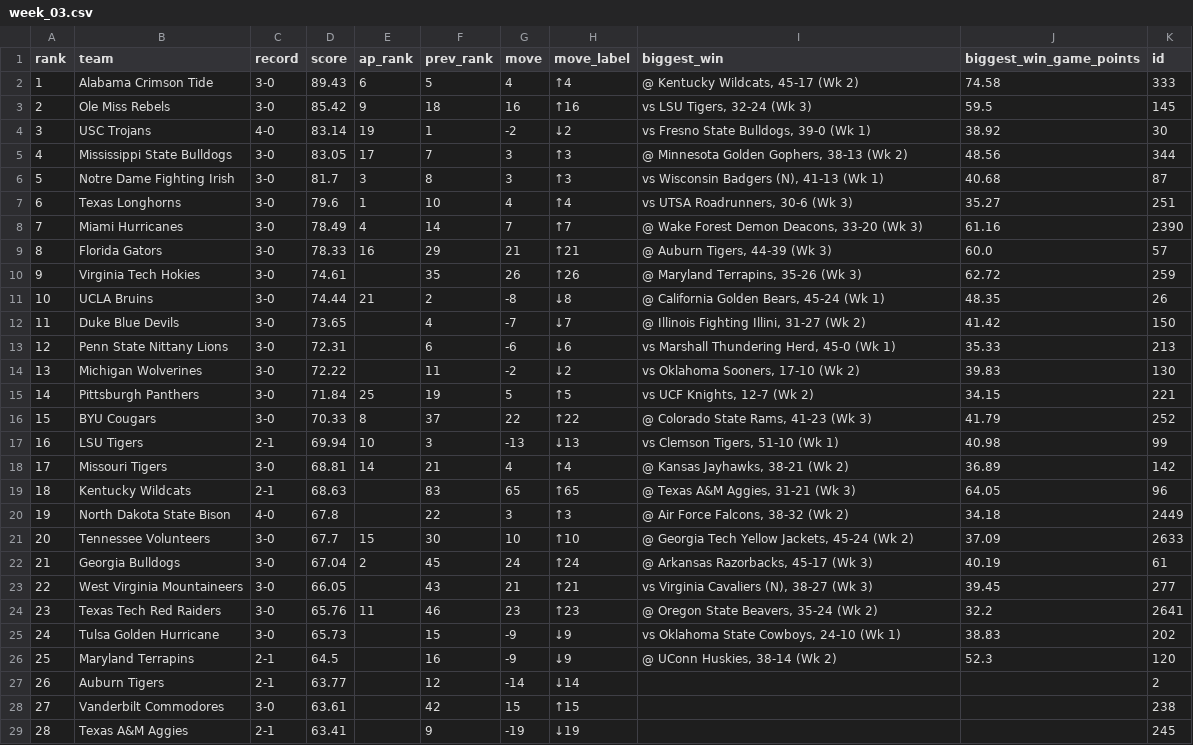
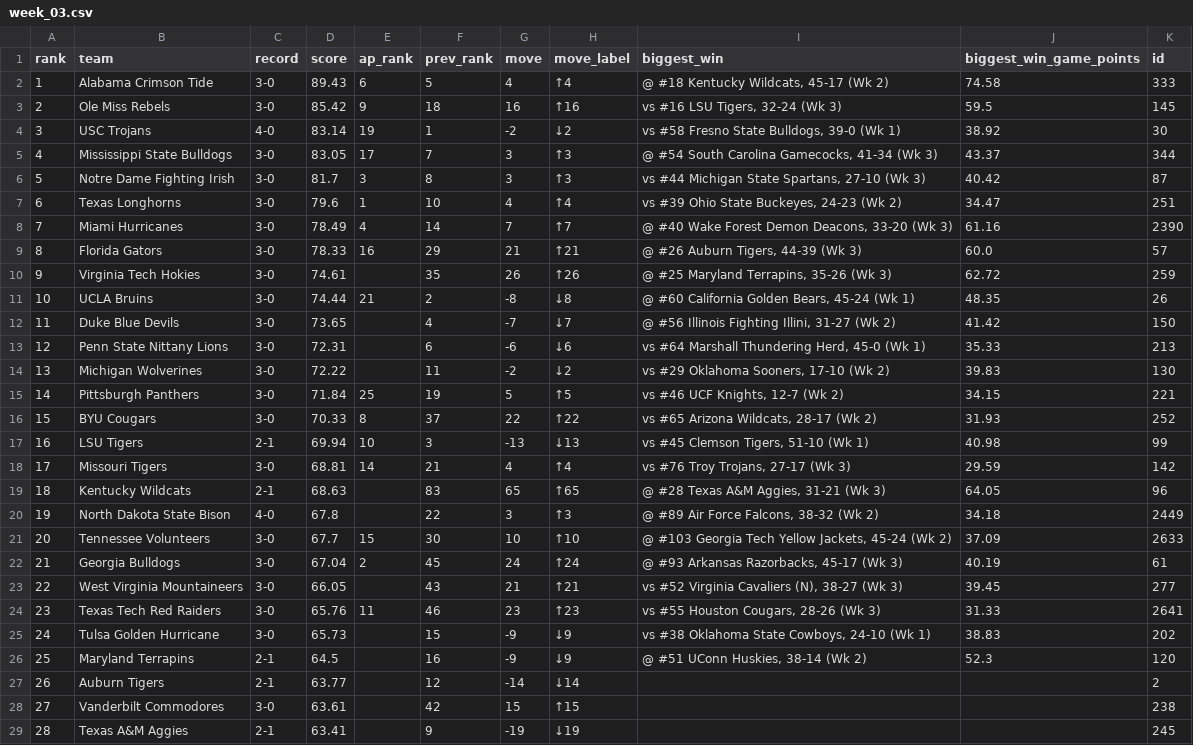
Before and after one commit to DewayneD4/thecollegefootballrankings, a CSV file: data/2026/week_03.csv, drawn as a sheet; only a part is shown.

```diff
--- a/data/2026/week_03.csv
+++ b/data/2026/week_03.csv
@@ -1,27 +1,27 @@
 rank,team,record,score,ap_rank,prev_rank,move,move_label,biggest_win,biggest_win_game_points,id
-1,Alabama Crimson Tide,3-0,89.43,6,5,4,↑4,"@ Kentucky Wildcats, 45-17 (Wk 2)",74.58,333
-2,Ole Miss Rebels,3-0,85.42,9,18,16,↑16,"vs LSU Tigers, 32-24 (Wk 3)",59.5,145
-3,USC Trojans,4-0,83.14,19,1,-2,↓2,"vs Fresno State Bulldogs, 39-0 (Wk 1)",38.92,30
-4,Mississippi State Bulldogs,3-0,83.05,17,7,3,↑3,"@ Minnesota Golden Gophers, 38-13 (Wk 2)",48.56,344
-5,Notre Dame Fighting Irish,3-0,81.7,3,8,3,↑3,"vs Wisconsin Badgers (N), 41-13 (Wk 1)",40.68,87
-6,Texas Longhorns,3-0,79.6,1,10,4,↑4,"vs UTSA Roadrunners, 30-6 (Wk 3)",35.27,251
-7,Miami Hurricanes,3-0,78.49,4,14,7,↑7,"@ Wake Forest Demon Deacons, 33-20 (Wk 3)",61.16,2390
-8,Florida Gators,3-0,78.33,16,29,21,↑21,"@ Auburn Tigers, 44-39 (Wk 3)",60.0,57
-9,Virginia Tech Hokies,3-0,74.61,,35,26,↑26,"@ Maryland Terrapins, 35-26 (Wk 3)",62.72,259
-10,UCLA Bruins,3-0,74.44,21,2,-8,↓8,"@ California Golden Bears, 45-24 (Wk 1)",48.35,26
-11,Duke Blue Devils,3-0,73.65,,4,-7,↓7,"@ Illinois Fighting Illini, 31-27 (Wk 2)",41.42,150
-12,Penn State Nittany Lions,3-0,72.31,,6,-6,↓6,"vs Marshall Thundering Herd, 45-0 (Wk 1)",35.33,213
-13,Michigan Wolverines,3-0,72.22,,11,-2,↓2,"vs Oklahoma Sooners, 17-10 (Wk 2)",39.83,130
-14,Pittsburgh Panthers,3-0,71.84,25,19,5,↑5,"vs UCF Knights, 12-7 (Wk 2)",34.15,221
-15,BYU Cougars,3-0,70.33,8,37,22,↑22,"@ Colorado State Rams, 41-23 (Wk 3)",41.79,252
-16,LSU Tigers,2-1,69.94,10,3,-13,↓13,"vs Clemson Tigers, 51-10 (Wk 1)",40.98,99
-17,Missouri Tigers,3-0,68.81,14,21,4,↑4,"@ Kansas Jayhawks, 38-21 (Wk 2)",36.89,142
-18,Kentucky Wildcats,2-1,68.63,,83,65,↑65,"@ Texas A&M Aggies, 31-21 (Wk 3)",64.05,96
-19,North Dakota State Bison,4-0,67.8,,22,3,↑3,"@ Air Force Falcons, 38-32 (Wk 2)",34.18,2449
-20,Tennessee Volunteers,3-0,67.7,15,30,10,↑10,"@ Georgia Tech Yellow Jackets, 45-24 (Wk 2)",37.09,2633
-21,Georgia Bulldogs,3-0,67.04,2,45,24,↑24,"@ Arkansas Razorbacks, 45-17 (Wk 3)",40.19,61
-22,West Virginia Mountaineers,3-0,66.05,,43,21,↑21,"vs Virginia Cavaliers (N), 38-27 (Wk 3)",39.45,277
-23,Texas Tech Red Raiders,3-0,65.76,11,46,23,↑23,"@ Oregon State Beavers, 35-24 (Wk 2)",32.2,2641
-24,Tulsa Golden Hurricane,3-0,65.73,,15,-9,↓9,"vs Oklahoma State Cowboys, 24-10 (Wk 1)",38.83,202
-25,Maryland Terrapins,2-1,64.5,,16,-9,↓9,"@ UConn Huskies, 38-14 (Wk 2)",52.3,120
+1,Alabama Crimson Tide,3-0,89.43,6,5,4,↑4,"@ #18 Kentucky Wildcats, 45-17 (Wk 2)",74.58,333
+2,Ole Miss Rebels,3-0,85.42,9,18,16,↑16,"vs #16 LSU Tigers, 32-24 (Wk 3)",59.5,145
+3,USC Trojans,4-0,83.14,19,1,-2,↓2,"vs #58 Fresno State Bulldogs, 39-0 (Wk 1)",38.92,30
+4,Mississippi State Bulldogs,3-0,83.05,17,7,3,↑3,"@ #54 South Carolina Gamecocks, 41-34 (Wk 3)",43.37,344
+5,Notre Dame Fighting Irish,3-0,81.7,3,8,3,↑3,"vs #44 Michigan State Spartans, 27-10 (Wk 3)",40.42,87
+6,Texas Longhorns,3-0,79.6,1,10,4,↑4,"vs #39 Ohio State Buckeyes, 24-23 (Wk 2)",34.47,251
+7,Miami Hurricanes,3-0,78.49,4,14,7,↑7,"@ #40 Wake Forest Demon Deacons, 33-20 (Wk 3)",61.16,2390
+8,Florida Gators,3-0,78.33,16,29,21,↑21,"@ #26 Auburn Tigers, 44-39 (Wk 3)",60.0,57
+9,Virginia Tech Hokies,3-0,74.61,,35,26,↑26,"@ #25 Maryland Terrapins, 35-26 (Wk 3)",62.72,259
+10,UCLA Bruins,3-0,74.44,21,2,-8,↓8,"@ #60 California Golden Bears, 45-24 (Wk 1)",48.35,26
+11,Duke Blue Devils,3-0,73.65,,4,-7,↓7,"@ #56 Illinois Fighting Illini, 31-27 (Wk 2)",41.42,150
+12,Penn State Nittany Lions,3-0,72.31,,6,-6,↓6,"vs #64 Marshall Thundering Herd, 45-0 (Wk 1)",35.33,213
+13,Michigan Wolverines,3-0,72.22,,11,-2,↓2,"vs #29 Oklahoma Sooners, 17-10 (Wk 2)",39.83,130
+14,Pittsburgh Panthers,3-0,71.84,25,19,5,↑5,"vs #46 UCF Knights, 12-7 (Wk 2)",34.15,221
+15,BYU Cougars,3-0,70.33,8,37,22,↑22,"vs #65 Arizona Wildcats, 28-17 (Wk 2)",31.93,252
+16,LSU Tigers,2-1,69.94,10,3,-13,↓13,"vs #45 Clemson Tigers, 51-10 (Wk 1)",40.98,99
+17,Missouri Tigers,3-0,68.81,14,21,4,↑4,"vs #76 Troy Trojans, 27-17 (Wk 3)",29.59,142
+18,Kentucky Wildcats,2-1,68.63,,83,65,↑65,"@ #28 Texas A&M Aggies, 31-21 (Wk 3)",64.05,96
+19,North Dakota State Bison,4-0,67.8,,22,3,↑3,"@ #89 Air Force Falcons, 38-32 (Wk 2)",34.18,2449
+20,Tennessee Volunteers,3-0,67.7,15,30,10,↑10,"@ #103 Georgia Tech Yellow Jackets, 45-24 (Wk 2)",37.09,2633
+21,Georgia Bulldogs,3-0,67.04,2,45,24,↑24,"@ #93 Arkansas Razorbacks, 45-17 (Wk 3)",40.19,61
+22,West Virginia Mountaineers,3-0,66.05,,43,21,↑21,"vs #52 Virginia Cavaliers (N), 38-27 (Wk 3)",39.45,277
+23,Texas Tech Red Raiders,3-0,65.76,11,46,23,↑23,"vs #55 Houston Cougars, 28-26 (Wk 3)",31.33,2641
+24,Tulsa Golden Hurricane,3-0,65.73,,15,-9,↓9,"vs #38 Oklahoma State Cowboys, 24-10 (Wk 1)",38.83,202
+25,Maryland Terrapins,2-1,64.5,,16,-9,↓9,"@ #51 UConn Huskies, 38-14 (Wk 2)",52.3,120
 26,Auburn Tigers,2-1,63.77,,12,-14,↓14,,,2
```
Also changed, not shown: data/2026/week_01.csv, data/2026/week_02.csv, 13 other files.
